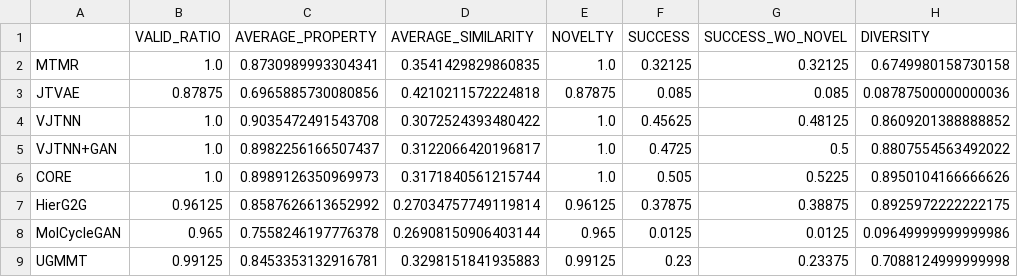
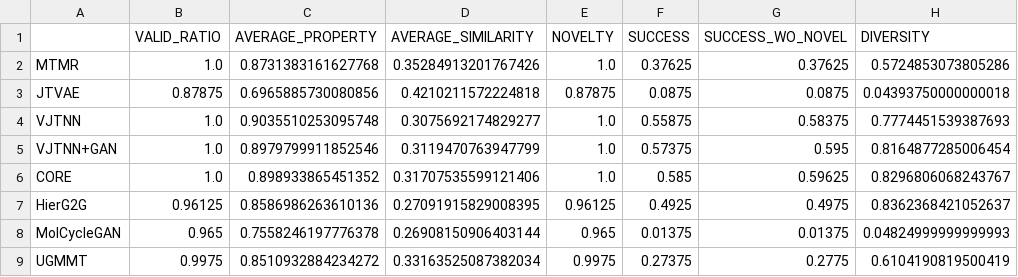
Before and after one commit to rnaimehaom/MTMR, a CSV file: outputs_Tutorial_5_MTMR_evaluation/qed/table_metrics.csv, drawn as a sheet.

```diff
--- a/outputs_Tutorial_5_MTMR_evaluation/qed/table_metrics.csv
+++ b/outputs_Tutorial_5_MTMR_evaluation/qed/table_metrics.csv
@@ -1,9 +1,9 @@
 ,VALID_RATIO,AVERAGE_PROPERTY,AVERAGE_SIMILARITY,NOVELTY,SUCCESS,SUCCESS_WO_NOVEL,DIVERSITY
-MTMR,1.0,0.8730989993304341,0.3541429829860835,1.0,0.32125,0.32125,0.6749980158730158
-JTVAE,0.87875,0.6965885730080856,0.4210211572224818,0.87875,0.085,0.085,0.08787500000000036
-VJTNN,1.0,0.9035472491543708,0.3072524393480422,1.0,0.45625,0.48125,0.8609201388888852
-VJTNN+GAN,1.0,0.8982256166507437,0.3122066420196817,1.0,0.4725,0.5,0.8807554563492022
-CORE,1.0,0.8989126350969973,0.3171840561215744,1.0,0.505,0.5225,0.8950104166666626
-HierG2G,0.96125,0.8587626613652992,0.27034757749119814,0.96125,0.37875,0.38875,0.8925972222222175
-MolCycleGAN,0.965,0.7558246197776378,0.26908150906403144,0.965,0.0125,0.0125,0.09649999999999986
-UGMMT,0.99125,0.8453353132916781,0.3298151841935883,0.99125,0.23,0.23375,0.7088124999999998
+MTMR,1.0,0.8731383161627768,0.35284913201767426,1.0,0.37625,0.37625,0.5724853073805286
+JTVAE,0.87875,0.6965885730080856,0.4210211572224818,0.87875,0.0875,0.0875,0.04393750000000018
+VJTNN,1.0,0.9035510253095748,0.3075692174829277,1.0,0.55875,0.58375,0.7774451539387693
+VJTNN+GAN,1.0,0.8979799911852546,0.3119470763947799,1.0,0.57375,0.595,0.8164877285006454
+CORE,1.0,0.898933865451352,0.31707535599121406,1.0,0.585,0.59625,0.8296806068243767
+HierG2G,0.96125,0.8586986263610136,0.27091915829008395,0.96125,0.4925,0.4975,0.8362368421052637
+MolCycleGAN,0.965,0.7558246197776378,0.26908150906403144,0.965,0.01375,0.01375,0.04824999999999993
+UGMMT,0.9975,0.8510932884234272,0.33163525087382034,0.9975,0.27375,0.2775,0.6104190819500419
```
Also changed, not shown: outputs_Tutorial_5_MTMR_evaluation/drd2/table_metrics.csv, 4 other files.
